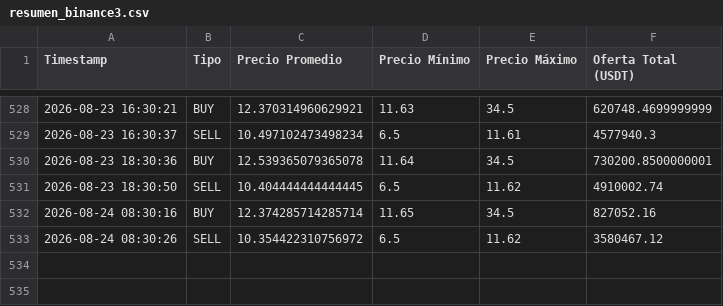
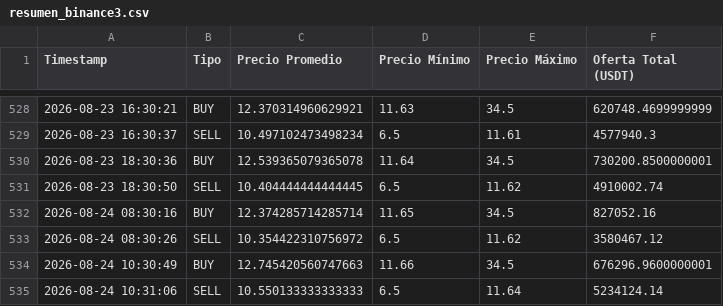
Before and after one commit to garni10/Binance-Hiper, a CSV file: data/resumen_binance3.csv, drawn as a sheet; only a part is shown, gaps mark what is left out; the diff names each change by its address in the sheet, - before the commit and + after, or states it on an @@ line.

Commit message:
Actualización

```diff
--- a/data/resumen_binance3.csv
+++ b/data/resumen_binance3.csv
+row 534: 2026-08-24 10:30:49 | BUY | 12.745420560747663 | 11.66 | 34.5 | 676296.9600000001
+row 535: 2026-08-24 10:31:06 | SELL | 10.550133333333333 | 6.5 | 11.64 | 5234124.14
```
